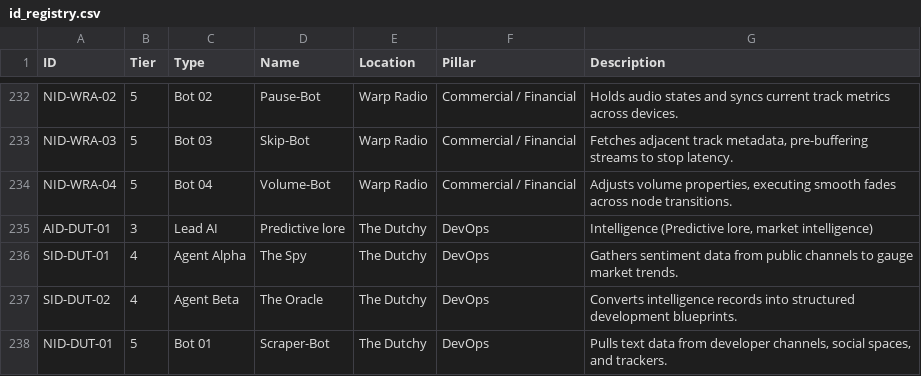
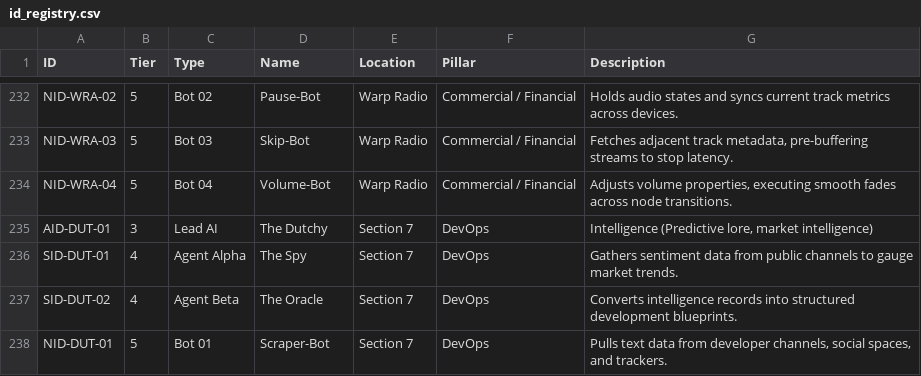
Before and after one commit to Trancendos/Tranc3, a CSV file: src/config/id_registry.csv, drawn as a sheet; only a part is shown, gaps mark what is left out; the diff covers the shown part only.

```diff
--- a/src/config/id_registry.csv
+++ b/src/config/id_registry.csv
@@ -234,5 +234,5 @@ NID-WRA-03,5,Bot 03,Skip-Bot,Warp Radio,Commercial / Financial,"Fetches adjacent
 NID-WRA-04,5,Bot 04,Volume-Bot,Warp Radio,Commercial / Financial,"Adjusts volume properties, executing smooth fades across node transitions."
-AID-DUT-01,3,Lead AI,Predictive lore,The Dutchy,DevOps,"Intelligence (Predictive lore, market intelligence)"
-SID-DUT-01,4,Agent Alpha,The Spy,The Dutchy,DevOps,Gathers sentiment data from public channels to gauge market trends.
-SID-DUT-02,4,Agent Beta,The Oracle,The Dutchy,DevOps,Converts intelligence records into structured development blueprints.
-NID-DUT-01,5,Bot 01,Scraper-Bot,The Dutchy,DevOps,"Pulls text data from developer channels, social spaces, and trackers."
+AID-DUT-01,3,Lead AI,The Dutchy,Section 7,DevOps,"Intelligence (Predictive lore, market intelligence)"
+SID-DUT-01,4,Agent Alpha,The Spy,Section 7,DevOps,Gathers sentiment data from public channels to gauge market trends.
+SID-DUT-02,4,Agent Beta,The Oracle,Section 7,DevOps,Converts intelligence records into structured development blueprints.
+NID-DUT-01,5,Bot 01,Scraper-Bot,Section 7,DevOps,"Pulls text data from developer channels, social spaces, and trackers."
```
Also changed, not shown: 13 edited cells elsewhere in this file, docs/architecture/ea-workbook/02_service_inventory.csv, docs/architecture/ea-workbook/03_application_catalogue.csv, 31 other files.
